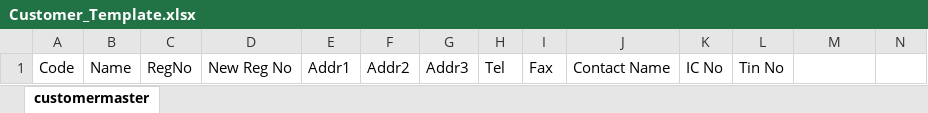
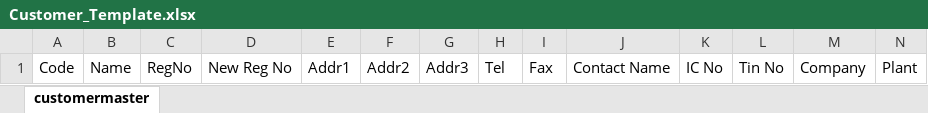
Before and after one commit to speedjin1995/syncweigh-wb, an Excel workbook: template/Customer_Template.xlsx, sheet customermaster, drawn as a sheet; values as stored, in another font and other column widths than the file's, no borders; the diff names each change by its address in the sheet, - before the commit and + after, or states it on an @@ line.

```diff
--- a/template/Customer_Template.xlsx (sheet customermaster)
+++ b/template/Customer_Template.xlsx (sheet customermaster)
-M1: (empty)
+M1: Company
-N1: (empty)
+N1: Plant
```
Also changed, not shown: template/Product_Template.xlsx, template/Raw_Mat_Template.xlsx, 12 other files.
